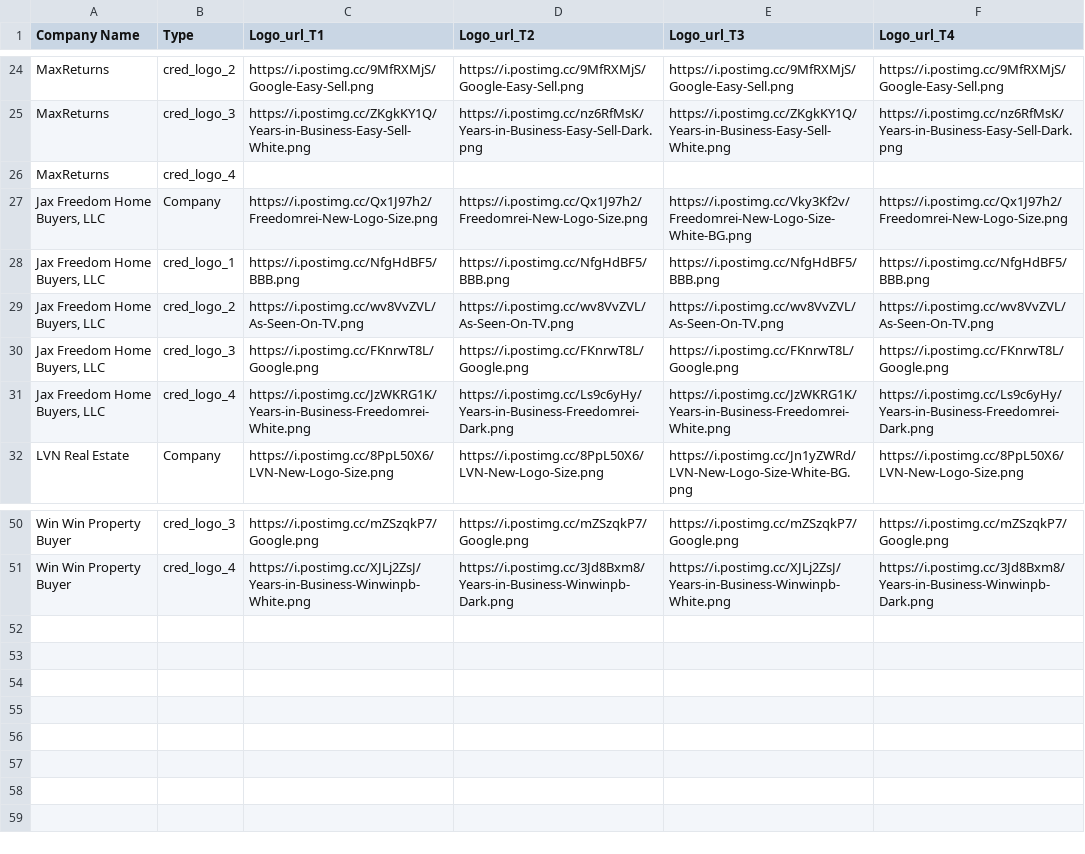
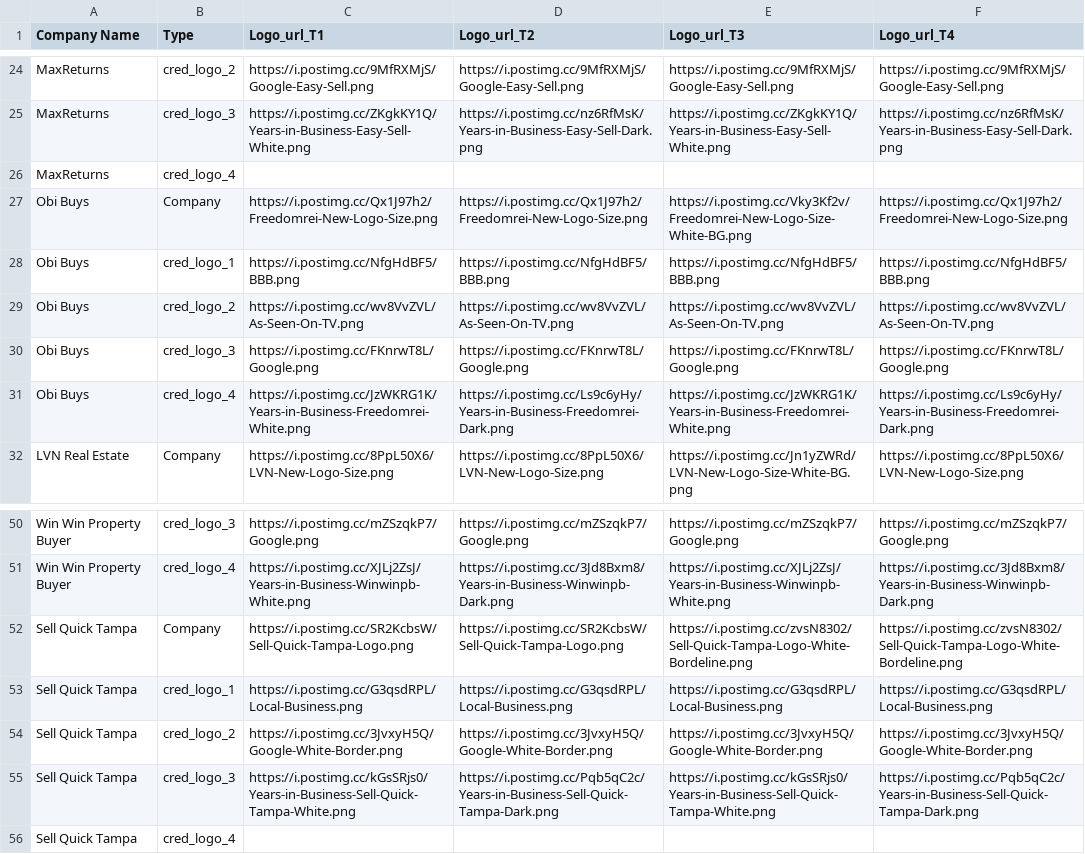
Before and after one commit to ignacioaraya1995/direct_mail_V2, a CSV file: input/template_data - clients_logos.csv, drawn as a sheet; only a part is shown, gaps mark what is left out.

```diff
--- a/input/template_data - clients_logos.csv
+++ b/input/template_data - clients_logos.csv
@@ -26,7 +26,7 @@ MaxReturns,cred_logo_3,https://i.postimg.cc/ZKgkKY1Q/Years-in-Business-Easy-Sell
 MaxReturns,cred_logo_4,,,,
-"Jax Freedom Home Buyers, LLC",Company,https://i.postimg.cc/Qx1J97h2/Freedomrei-New-Logo-Size.png,https://i.postimg.cc/Qx1J97h2/Freedomrei-New-Logo-Size.png,https://i.postimg.cc/Vky3Kf2v/Freedomrei-New-Logo-Size-White-BG.png,https://i.postimg.cc/Qx1J97h2/Freedomrei-New-Logo-Size.png
-"Jax Freedom Home Buyers, LLC",cred_logo_1,https://i.postimg.cc/NfgHdBF5/BBB.png,https://i.postimg.cc/NfgHdBF5/BBB.png,https://i.postimg.cc/NfgHdBF5/BBB.png,https://i.postimg.cc/NfgHdBF5/BBB.png
-"Jax Freedom Home Buyers, LLC",cred_logo_2,https://i.postimg.cc/wv8VvZVL/As-Seen-On-TV.png,https://i.postimg.cc/wv8VvZVL/As-Seen-On-TV.png,https://i.postimg.cc/wv8VvZVL/As-Seen-On-TV.png,https://i.postimg.cc/wv8VvZVL/As-Seen-On-TV.png
-"Jax Freedom Home Buyers, LLC",cred_logo_3,https://i.postimg.cc/FKnrwT8L/Google.png,https://i.postimg.cc/FKnrwT8L/Google.png,https://i.postimg.cc/FKnrwT8L/Google.png,https://i.postimg.cc/FKnrwT8L/Google.png
-"Jax Freedom Home Buyers, LLC",cred_logo_4,https://i.postimg.cc/JzWKRG1K/Years-in-Business-Freedomrei-White.png,https://i.postimg.cc/Ls9c6yHy/Years-in-Business-Freedomrei-Dark.png,https://i.postimg.cc/JzWKRG1K/Years-in-Business-Freedomrei-White.png,https://i.postimg.cc/Ls9c6yHy/Years-in-Business-Freedomrei-Dark.png
+Obi Buys,Company,https://i.postimg.cc/Qx1J97h2/Freedomrei-New-Logo-Size.png,https://i.postimg.cc/Qx1J97h2/Freedomrei-New-Logo-Size.png,https://i.postimg.cc/Vky3Kf2v/Freedomrei-New-Logo-Size-White-BG.png,https://i.postimg.cc/Qx1J97h2/Freedomrei-New-Logo-Size.png
+Obi Buys,cred_logo_1,https://i.postimg.cc/NfgHdBF5/BBB.png,https://i.postimg.cc/NfgHdBF5/BBB.png,https://i.postimg.cc/NfgHdBF5/BBB.png,https://i.postimg.cc/NfgHdBF5/BBB.png
+Obi Buys,cred_logo_2,https://i.postimg.cc/wv8VvZVL/As-Seen-On-TV.png,https://i.postimg.cc/wv8VvZVL/As-Seen-On-TV.png,https://i.postimg.cc/wv8VvZVL/As-Seen-On-TV.png,https://i.postimg.cc/wv8VvZVL/As-Seen-On-TV.png
+Obi Buys,cred_logo_3,https://i.postimg.cc/FKnrwT8L/Google.png,https://i.postimg.cc/FKnrwT8L/Google.png,https://i.postimg.cc/FKnrwT8L/Google.png,https://i.postimg.cc/FKnrwT8L/Google.png
+Obi Buys,cred_logo_4,https://i.postimg.cc/JzWKRG1K/Years-in-Business-Freedomrei-White.png,https://i.postimg.cc/Ls9c6yHy/Years-in-Business-Freedomrei-Dark.png,https://i.postimg.cc/JzWKRG1K/Years-in-Business-Freedomrei-White.png,https://i.postimg.cc/Ls9c6yHy/Years-in-Business-Freedomrei-Dark.png
 LVN Real Estate,Company,https://i.postimg.cc/8PpL50X6/LVN-New-Logo-Size.png,https://i.postimg.cc/8PpL50X6/LVN-New-Logo-Size.png,https://i.postimg.cc/Jn1yZWRd/LVN-New-Logo-Size-White-BG.png,https://i.postimg.cc/8PpL50X6/LVN-New-Logo-Size.png
@@ -51 +51,6 @@ Win Win Property Buyer,cred_logo_3,https://i.postimg.cc/mZSzqkP7/Google.png,http
 Win Win Property Buyer,cred_logo_4,https://i.postimg.cc/XJLj2ZsJ/Years-in-Business-Winwinpb-White.png,https://i.postimg.cc/3Jd8Bxm8/Years-in-Business-Winwinpb-Dark.png,https://i.postimg.cc/XJLj2ZsJ/Years-in-Business-Winwinpb-White.png,https://i.postimg.cc/3Jd8Bxm8/Years-in-Business-Winwinpb-Dark.png
+Sell Quick Tampa,Company,https://i.postimg.cc/SR2KcbsW/Sell-Quick-Tampa-Logo.png,https://i.postimg.cc/SR2KcbsW/Sell-Quick-Tampa-Logo.png,https://i.postimg.cc/zvsN8302/Sell-Quick-Tampa-Logo-White-Bordeline.png,https://i.postimg.cc/zvsN8302/Sell-Quick-Tampa-Logo-White-Bordeline.png
+Sell Quick Tampa,cred_logo_1,https://i.postimg.cc/G3qsdRPL/Local-Business.png,https://i.postimg.cc/G3qsdRPL/Local-Business.png,https://i.postimg.cc/G3qsdRPL/Local-Business.png,https://i.postimg.cc/G3qsdRPL/Local-Business.png
+Sell Quick Tampa,cred_logo_2,https://i.postimg.cc/3JvxyH5Q/Google-White-Border.png,https://i.postimg.cc/3JvxyH5Q/Google-White-Border.png,https://i.postimg.cc/3JvxyH5Q/Google-White-Border.png,https://i.postimg.cc/3JvxyH5Q/Google-White-Border.png
+Sell Quick Tampa,cred_logo_3,https://i.postimg.cc/kGsSRjs0/Years-in-Business-Sell-Quick-Tampa-White.png,https://i.postimg.cc/Pqb5qC2c/Years-in-Business-Sell-Quick-Tampa-Dark.png,https://i.postimg.cc/kGsSRjs0/Years-in-Business-Sell-Quick-Tampa-White.png,https://i.postimg.cc/Pqb5qC2c/Years-in-Business-Sell-Quick-Tampa-Dark.png
+Sell Quick Tampa,cred_logo_4,,,,
```
Also changed, not shown: input/template_data - clients_address.csv, input/template_data - clients_bg_img.csv, 11 other files.
